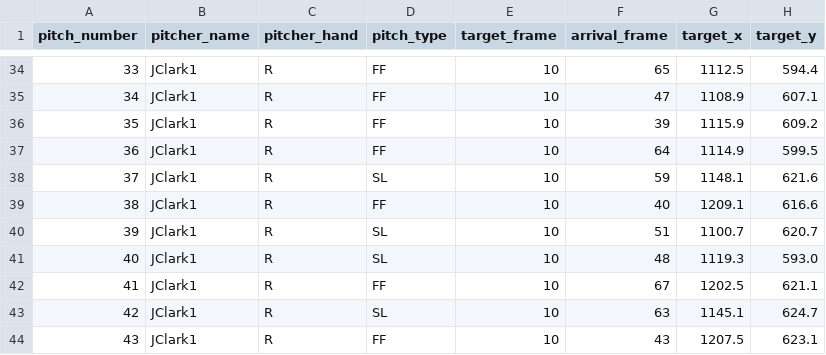
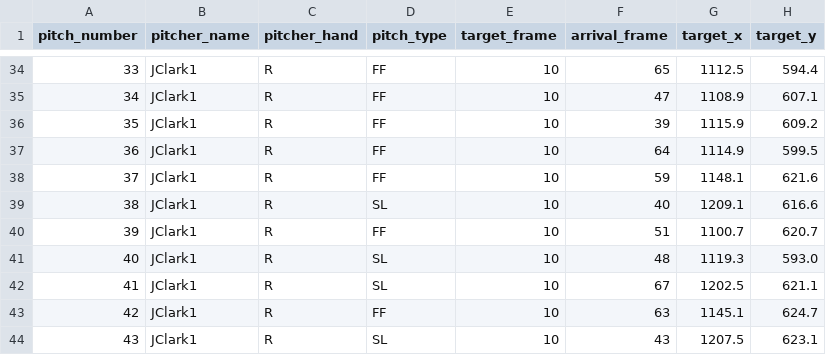
Before and after one commit to traftonobrien/Babson-Baseball-Analytics, a CSV file: web/public/data/JClark1/2026_02_27/pitch_data_overlay_lite.csv, drawn as a sheet; only a part is shown, gaps mark what is left out; the diff covers the shown part only; the diff names each change by its address in the sheet, - before the commit and + after, or states it on an @@ line.

```diff
--- a/web/public/data/JClark1/2026_02_27/pitch_data_overlay_lite.csv
+++ b/web/public/data/JClark1/2026_02_27/pitch_data_overlay_lite.csv
-D38 (pitch_type): SL
+D38 (pitch_type): FF
-D39 (pitch_type): FF
+D39 (pitch_type): SL
-D40 (pitch_type): SL
+D40 (pitch_type): FF
-D42 (pitch_type): FF
+D42 (pitch_type): SL
-D43 (pitch_type): SL
+D43 (pitch_type): FF
-D44 (pitch_type): FF
+D44 (pitch_type): SL
```
Also changed, not shown: 19 edited cells elsewhere in this file.
